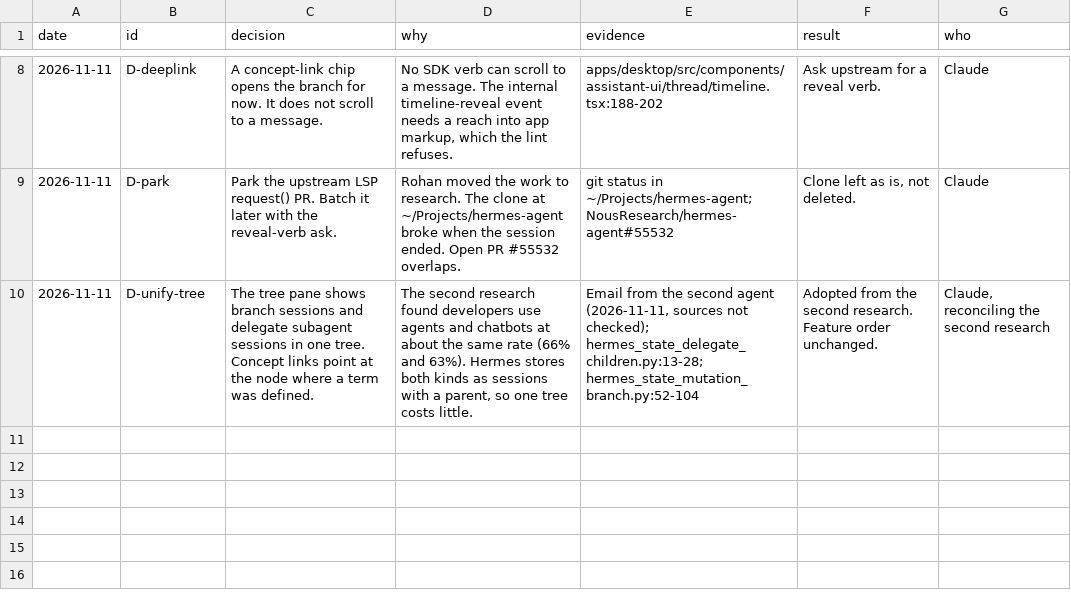
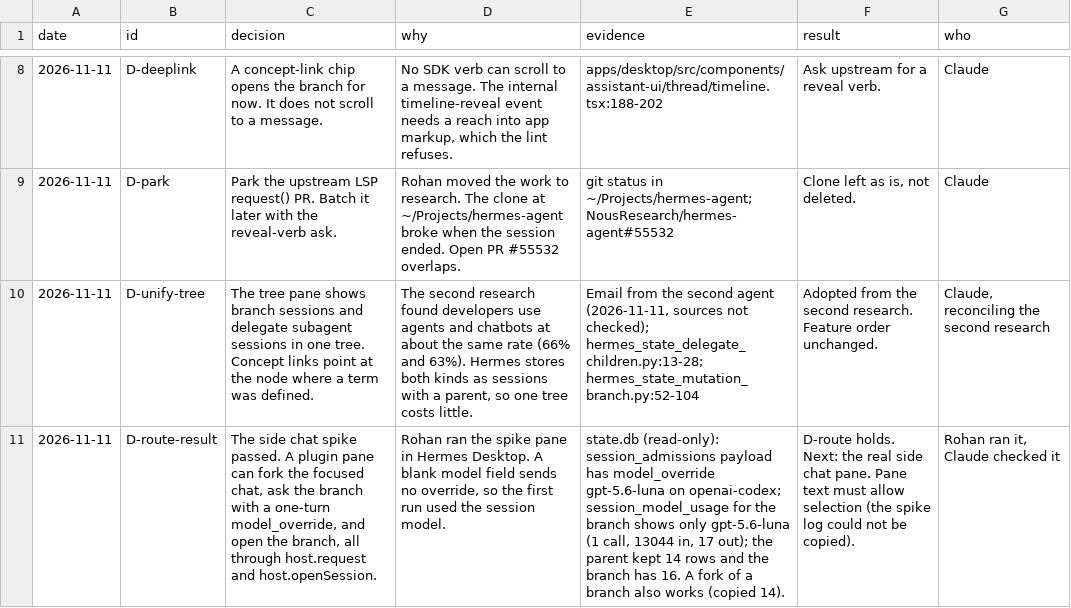
Before and after one commit to Ronitron007/hermes-chat-tree, a TSV file: docs/research/2026-11-11-chat-tree/decisions.tsv, drawn as a sheet; only a part is shown, gaps mark what is left out; the diff names each change by its address in the sheet, - before the commit and + after, or states it on an @@ line.

```diff
--- a/docs/research/2026-11-11-chat-tree/decisions.tsv
+++ b/docs/research/2026-11-11-chat-tree/decisions.tsv
+row 11: 2026-11-11 | D-route-result | The side chat spike passed. A plugin pane can fork the focused chat, ask the branch with a one-turn model_override, and open the branch, all through host.request and host.openSession. | Rohan ran the spike pane in Hermes Desktop. A blank model field sends no override, so the first run used the session model. | state.db (read-only): session_admissions payload has model_override gpt-5.6-luna on openai-codex; session_model_usage for the branch shows only gpt-5.6-luna (1 call, 13044 in, 17 out); the parent kept 14 rows and the branch has 16. A fork of a branch also works (copied 14). | D-route holds. Next: the real side chat pane. Pane text must allow selection (the spike log could not be copied). | Rohan ran it, Claude checked it
```
